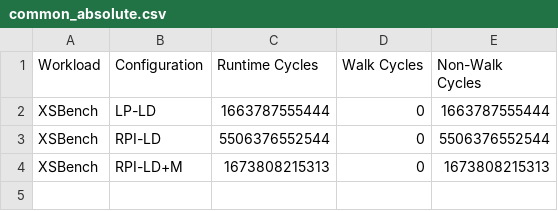
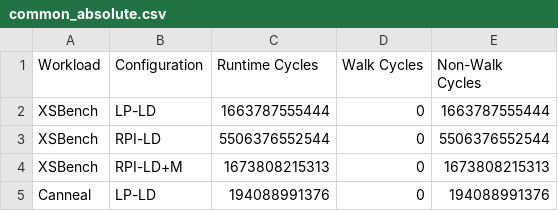
Before and after one commit to demotools/result, a CSV file: evaluation/measured/common_absolute.csv, drawn as a sheet.

```diff
--- a/evaluation/measured/common_absolute.csv
+++ b/evaluation/measured/common_absolute.csv
@@ -4 +4,2 @@ XSBench	RPI-LD	5506376552544	0	5506376552544
 XSBench	RPI-LD+M	1673808215313	0	1673808215313
+Canneal	LP-LD	194088991376	0	194088991376
```
Also changed, not shown: evaluation/measured/figure10/figure10a_absolute.csv, 14 other files.
